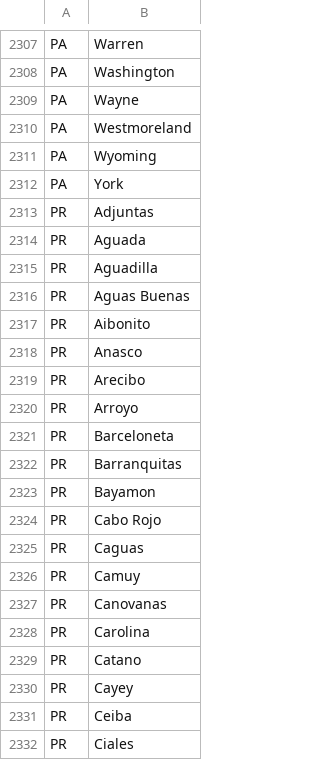
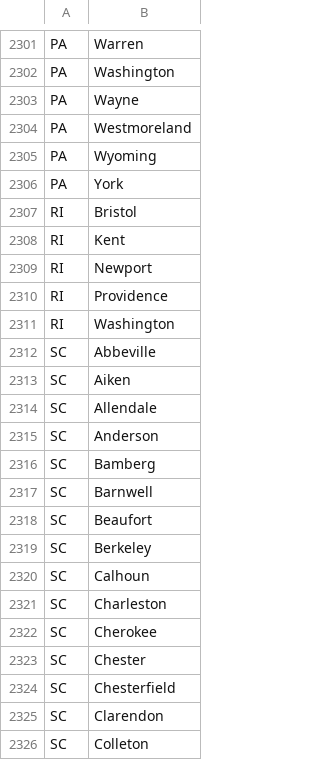
Before and after one commit to XuanlinYan/Underoof, a CSV file: app/assets/csv/counties.csv, drawn as a sheet; only a part is shown, gaps mark what is left out; the shorter side is filled out with more unchanged rows; the diff covers the shown part only; the diff names each change by its address in the sheet, - before the commit and + after, or states it on an @@ line.

```diff
--- a/app/assets/csv/counties.csv
+++ b/app/assets/csv/counties.csv
-row 2313: PR | Adjuntas
-row 2314: PR | Aguada
-row 2315: PR | Aguadilla
-row 2316: PR | Aguas Buenas
-row 2317: PR | Aibonito
-row 2318: PR | Anasco
-row 2319: PR | Arecibo
-row 2320: PR | Arroyo
-row 2321: PR | Barceloneta
-row 2322: PR | Barranquitas
-row 2323: PR | Bayamon
-row 2324: PR | Cabo Rojo
-row 2325: PR | Caguas
-row 2326: PR | Camuy
-row 2327: PR | Canovanas
-row 2328: PR | Carolina
-row 2329: PR | Catano
-row 2330: PR | Cayey
-row 2331: PR | Ceiba
-row 2332: PR | Ciales
```
Also changed, not shown: 68 removed rows elsewhere in this file, app/assets/csv/cities.csv, app/assets/csv/states.csv, 7 other files.
